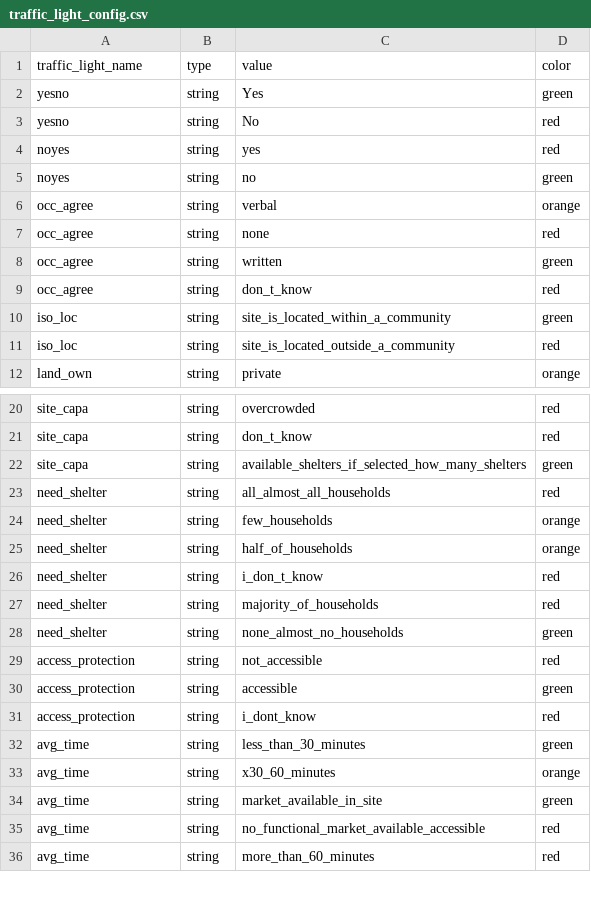
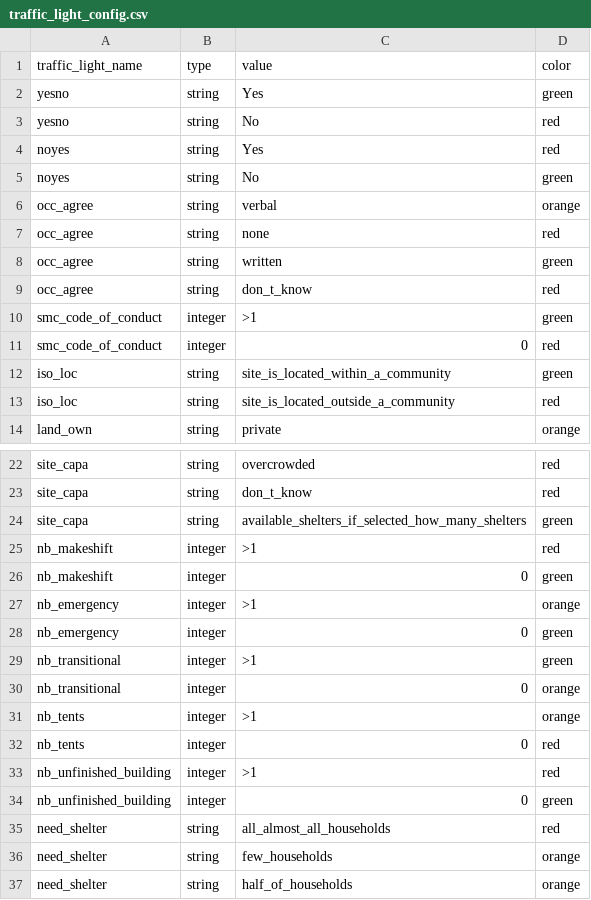
Before and after one commit to CartONG/opsmap-datasets, a CSV file: yemen/FDF/traffic_light_config.csv, drawn as a sheet; only a part is shown, gaps mark what is left out; the shorter side is filled out with more unchanged rows; the diff covers the shown part only.

```diff
--- a/yemen/FDF/traffic_light_config.csv
+++ b/yemen/FDF/traffic_light_config.csv
@@ -3,4 +3,4 @@ yesno;string;Yes;green
 yesno;string;No;red
-noyes;string;yes;red
-noyes;string;no;green
+noyes;string;Yes;red
+noyes;string;No;green
 occ_agree;string;verbal;orange
@@ -9,2 +9,4 @@ occ_agree;string;written;green
 occ_agree;string;don_t_know;red
+smc_code_of_conduct;integer;>1;green
+smc_code_of_conduct;integer;0;red
 iso_loc;string;site_is_located_within_a_community;green
@@ -22,2 +24,12 @@ site_capa;string;don_t_know;red
 site_capa;string;available_shelters_if_selected_how_many_shelters;green
+nb_makeshift;integer;>1;red
+nb_makeshift;integer;0;green
+nb_emergency;integer;>1;orange
+nb_emergency;integer;0;green
+nb_transitional;integer;>1;green
+nb_transitional;integer;0;orange
+nb_tents;integer;>1;orange
+nb_tents;integer;0;red
+nb_unfinished_building;integer;>1;red
+nb_unfinished_building;integer;0;green
 need_shelter;string;all_almost_all_households;red
```
Also changed, not shown: 19 removed rows elsewhere in this file.
